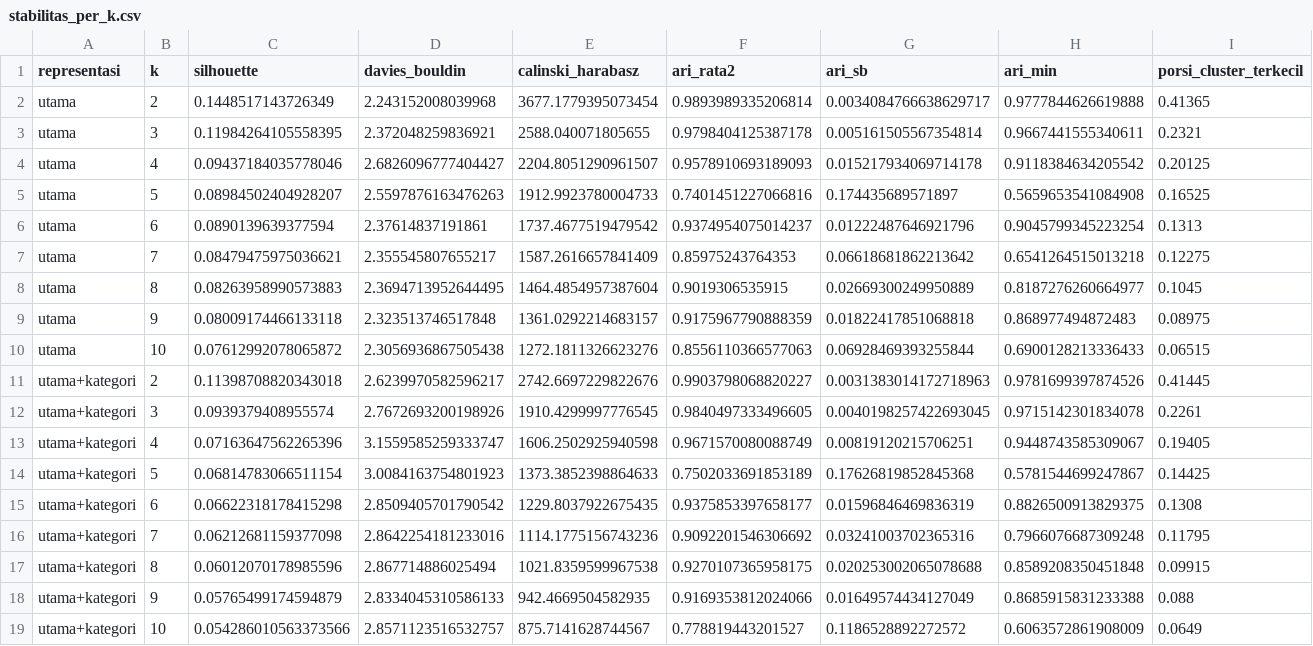
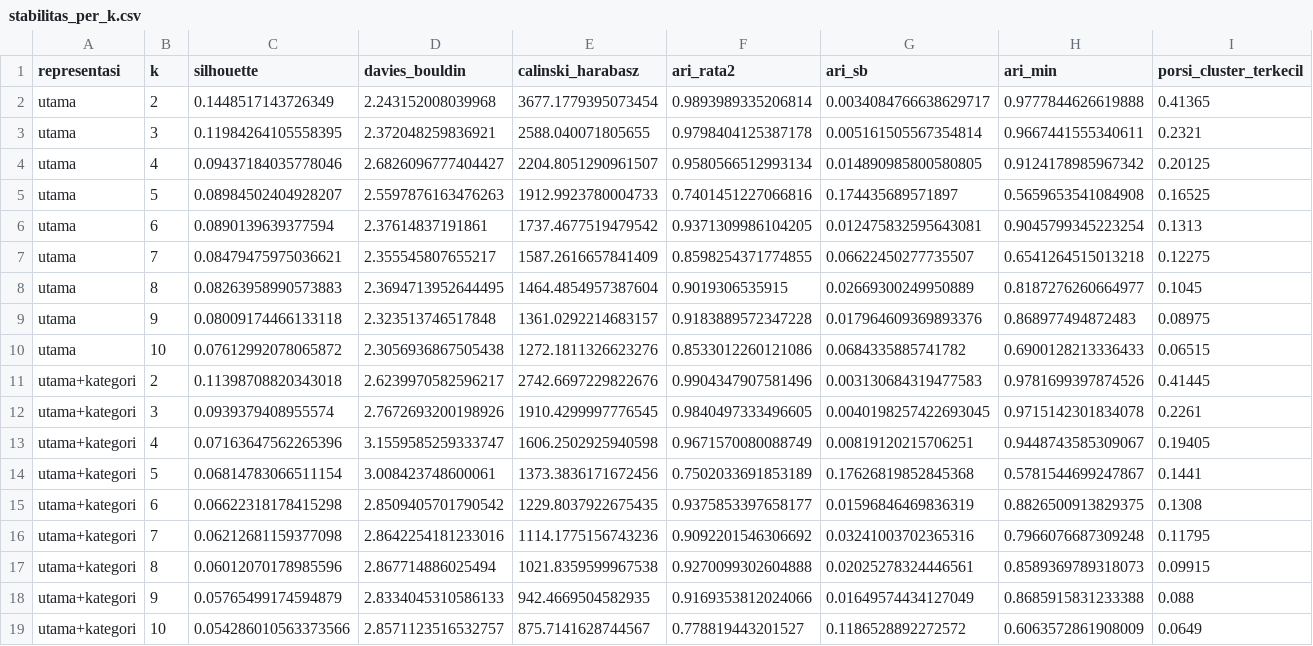
Before and after one commit to mhabibier/UTS-ML-KELOMPOK-11, a CSV file: kode/hasil/task3_eg/stabilitas_per_k.csv, drawn as a sheet.

```diff
--- a/kode/hasil/task3_eg/stabilitas_per_k.csv
+++ b/kode/hasil/task3_eg/stabilitas_per_k.csv
@@ -3,16 +3,16 @@ utama,2,0.1448517143726349,2.243152008039968,3677.1779395073454,0.98939893352068
 utama,3,0.11984264105558395,2.372048259836921,2588.040071805655,0.9798404125387178,0.005161505567354814,0.9667441555340611,0.2321
-utama,4,0.09437184035778046,2.6826096777404427,2204.8051290961507,0.9578910693189093,0.015217934069714178,0.9118384634205542,0.20125
+utama,4,0.09437184035778046,2.6826096777404427,2204.8051290961507,0.9580566512993134,0.014890985800580805,0.9124178985967342,0.20125
 utama,5,0.08984502404928207,2.5597876163476263,1912.9923780004733,0.7401451227066816,0.174435689571897,0.5659653541084908,0.16525
-utama,6,0.0890139639377594,2.37614837191861,1737.4677519479542,0.9374954075014237,0.01222487646921796,0.9045799345223254,0.1313
-utama,7,0.08479475975036621,2.355545807655217,1587.2616657841409,0.85975243764353,0.06618681862213642,0.6541264515013218,0.12275
+utama,6,0.0890139639377594,2.37614837191861,1737.4677519479542,0.9371309986104205,0.012475832595643081,0.9045799345223254,0.1313
+utama,7,0.08479475975036621,2.355545807655217,1587.2616657841409,0.8598254371774855,0.06622450277735507,0.6541264515013218,0.12275
 utama,8,0.08263958990573883,2.3694713952644495,1464.4854957387604,0.9019306535915,0.02669300249950889,0.8187276260664977,0.1045
-utama,9,0.08009174466133118,2.323513746517848,1361.0292214683157,0.9175967790888359,0.01822417851068818,0.868977494872483,0.08975
-utama,10,0.07612992078065872,2.3056936867505438,1272.1811326623276,0.8556110366577063,0.06928469393255844,0.6900128213336433,0.06515
-utama+kategori,2,0.11398708820343018,2.6239970582596217,2742.6697229822676,0.9903798068820227,0.0031383014172718963,0.9781699397874526,0.41445
+utama,9,0.08009174466133118,2.323513746517848,1361.0292214683157,0.9183889572347228,0.017964609369893376,0.868977494872483,0.08975
+utama,10,0.07612992078065872,2.3056936867505438,1272.1811326623276,0.8533012260121086,0.0684335885741782,0.6900128213336433,0.06515
+utama+kategori,2,0.11398708820343018,2.6239970582596217,2742.6697229822676,0.9904347907581496,0.003130684319477583,0.9781699397874526,0.41445
 utama+kategori,3,0.0939379408955574,2.7672693200198926,1910.4299997776545,0.9840497333496605,0.0040198257422693045,0.9715142301834078,0.2261
 utama+kategori,4,0.07163647562265396,3.1559585259333747,1606.2502925940598,0.9671570080088749,0.00819120215706251,0.9448743585309067,0.19405
-utama+kategori,5,0.06814783066511154,3.0084163754801923,1373.3852398864633,0.7502033691853189,0.17626819852845368,0.5781544699247867,0.14425
+utama+kategori,5,0.06814783066511154,3.008423748600061,1373.3836171672456,0.7502033691853189,0.17626819852845368,0.5781544699247867,0.1441
 utama+kategori,6,0.06622318178415298,2.8509405701790542,1229.8037922675435,0.9375853397658177,0.01596846469836319,0.8826500913829375,0.1308
 utama+kategori,7,0.06212681159377098,2.8642254181233016,1114.1775156743236,0.9092201546306692,0.03241003702365316,0.7966076687309248,0.11795
-utama+kategori,8,0.06012070178985596,2.867714886025494,1021.8359599967538,0.9270107365958175,0.020253002065078688,0.8589208350451848,0.09915
+utama+kategori,8,0.06012070178985596,2.867714886025494,1021.8359599967538,0.9270099302604888,0.02025278324446561,0.8589369789318073,0.09915
 utama+kategori,9,0.05765499174594879,2.8334045310586133,942.4669504582935,0.9169353812024066,0.01649574434127049,0.8685915831233388,0.088
```
Also changed, not shown: kode/hasil/task3_eg/keputusan_kategori.csv, kode/hasil/task3_eg/stabilitas_metode.csv, 18 other files.
